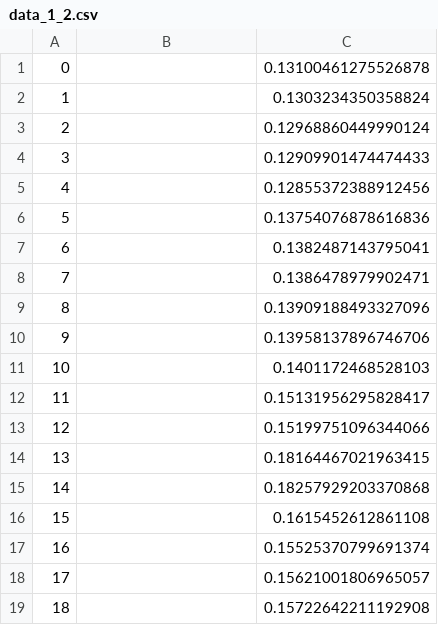
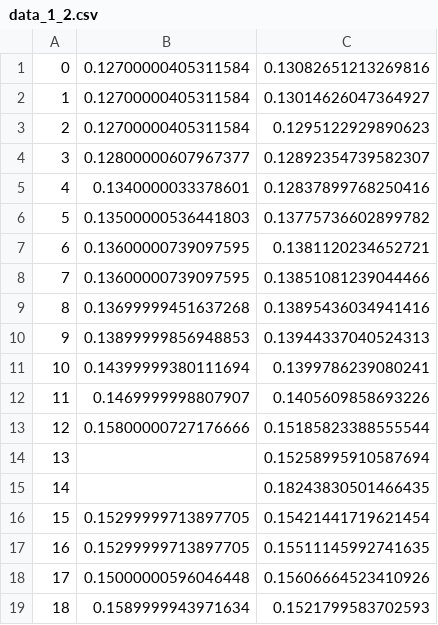
Before and after one commit to masarwy-m/grasp_voa, a CSV file: results/endstop_holder/different_pov/data_1_2.csv, drawn as a sheet; only a part is shown; the diff covers the shown part only.

```diff
--- a/results/endstop_holder/different_pov/data_1_2.csv
+++ b/results/endstop_holder/different_pov/data_1_2.csv
@@ -1,19 +1,19 @@
-0,,0.13100461275526878
-1,,0.1303234350358824
-2,,0.12968860449990124
-3,,0.12909901474474433
-4,,0.12855372388912456
-5,,0.13754076878616836
-6,,0.1382487143795041
-7,,0.1386478979902471
-8,,0.13909188493327096
-9,,0.13958137896746706
-10,,0.1401172468528103
-11,,0.15131956295828417
-12,,0.15199751096344066
-13,,0.18164467021963415
-14,,0.18257929203370868
-15,,0.1615452612861108
-16,,0.15525370799691374
-17,,0.15621001806965057
-18,,0.15722642211192908
+0,0.12700000405311584,0.13082651213269816
+1,0.12700000405311584,0.13014626047364927
+2,0.12700000405311584,0.1295122929890623
+3,0.12800000607967377,0.12892354739582307
+4,0.1340000033378601,0.12837899768250416
+5,0.13500000536441803,0.13775736602899782
+6,0.13600000739097595,0.1381120234652721
+7,0.13600000739097595,0.13851081239044466
+8,0.13699999451637268,0.13895436034941416
+9,0.13899999856948853,0.13944337040524313
+10,0.14399999380111694,0.1399786239080241
+11,0.1469999998807907,0.1405609858693226
+12,0.15800000727176666,0.15185823388555544
+13,,0.15258995910587694
+14,,0.18243830501466435
+15,0.15299999713897705,0.15421441719621454
+16,0.15299999713897705,0.15511145992741635
+17,0.15000000596046448,0.15606664523410926
+18,0.1589999943971634,0.1521799583702593
```
Also changed, not shown: 78 edited cells elsewhere in this file, results/endstop_holder/different_pov/1_2.csv, results/endstop_holder/different_pov/data_1_1.csv, 48 other files.
